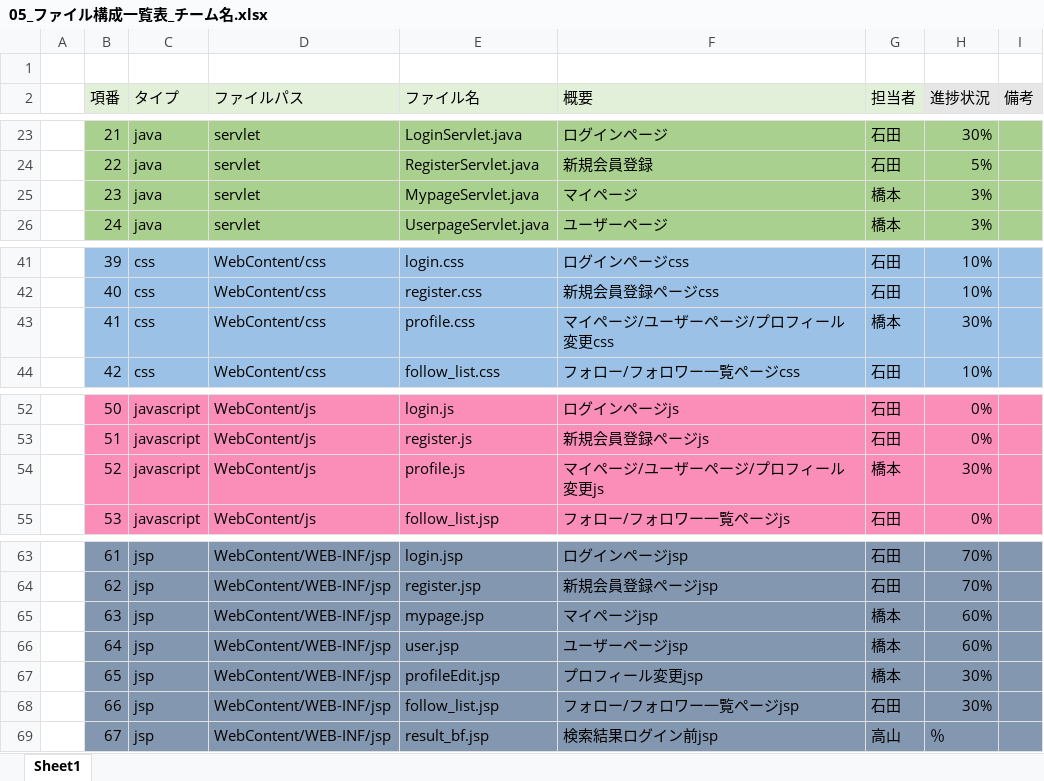
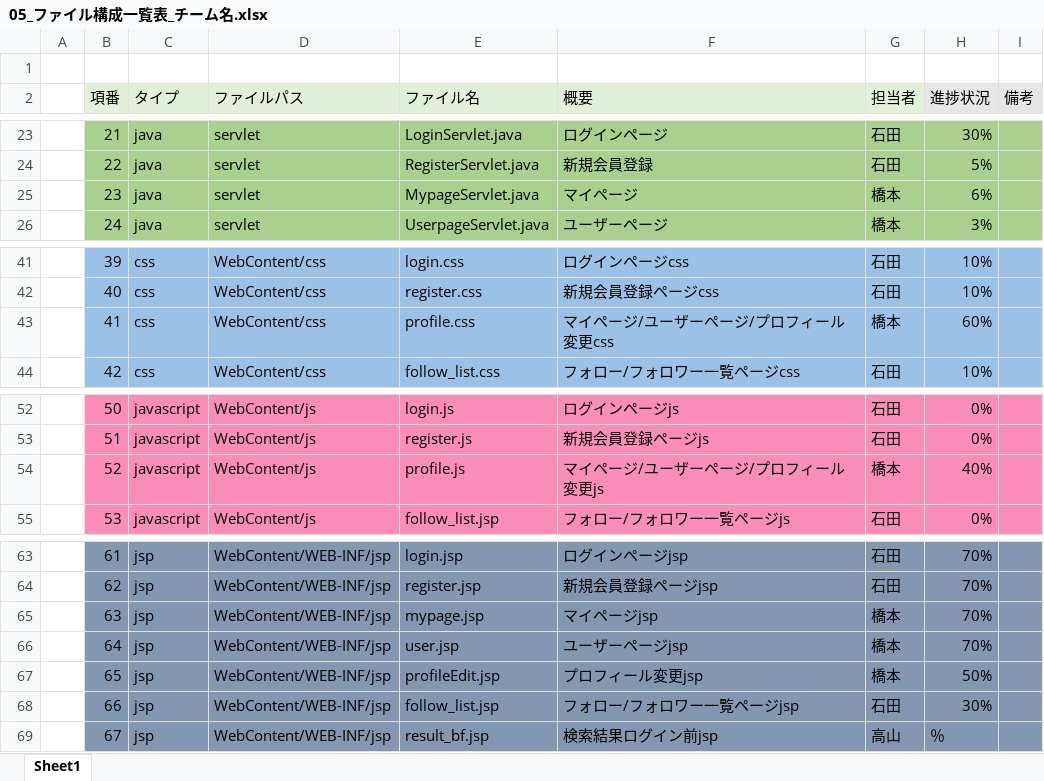
Before and after one commit to dojo2022/B-3, an Excel workbook: doc/05_ファイル構成一覧表_チーム名.xlsx, sheet Sheet1, drawn as a sheet; only a part is shown, gaps mark what is left out; values as stored, in another font and other column widths than the file's, no borders; the diff names each change by its address in the sheet, - before the commit and + after, or states it on an @@ line.

Commit message:
Update 05_ファイル構成一覧表_チーム名.xlsx

```diff
--- a/doc/05_ファイル構成一覧表_チーム名.xlsx (sheet Sheet1)
+++ b/doc/05_ファイル構成一覧表_チーム名.xlsx (sheet Sheet1)
-H25 (進捗状況): 3%
+H25 (進捗状況): 6%
-H43 (進捗状況): 30%
+H43 (進捗状況): 60%
-H54 (進捗状況): 30%
+H54 (進捗状況): 40%
-H65:H66 (進捗状況): 60%
+H65:H66 (進捗状況): 70%
-H67 (進捗状況): 30%
+H67 (進捗状況): 50%
```
